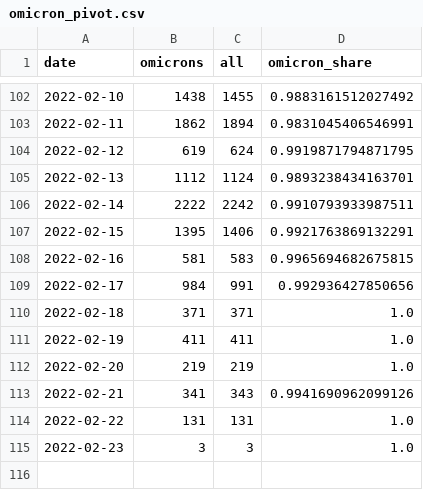
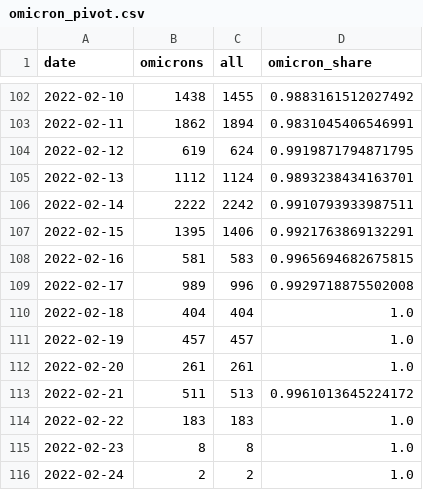
Before and after one commit to maxwimmer/omikron, a CSV file: plots/omicron_pivot.csv, drawn as a sheet; only a part is shown, gaps mark what is left out.

```diff
--- a/plots/omicron_pivot.csv
+++ b/plots/omicron_pivot.csv
@@ -108,8 +108,9 @@ date,omicrons,all,omicron_share
 2022-02-16,581,583,0.9965694682675815
-2022-02-17,984,991,0.992936427850656
-2022-02-18,371,371,1.0
-2022-02-19,411,411,1.0
-2022-02-20,219,219,1.0
-2022-02-21,341,343,0.9941690962099126
-2022-02-22,131,131,1.0
-2022-02-23,3,3,1.0
+2022-02-17,989,996,0.9929718875502008
+2022-02-18,404,404,1.0
+2022-02-19,457,457,1.0
+2022-02-20,261,261,1.0
+2022-02-21,511,513,0.9961013645224172
+2022-02-22,183,183,1.0
+2022-02-23,8,8,1.0
+2022-02-24,2,2,1.0
```
Also changed, not shown: 2 other files.
